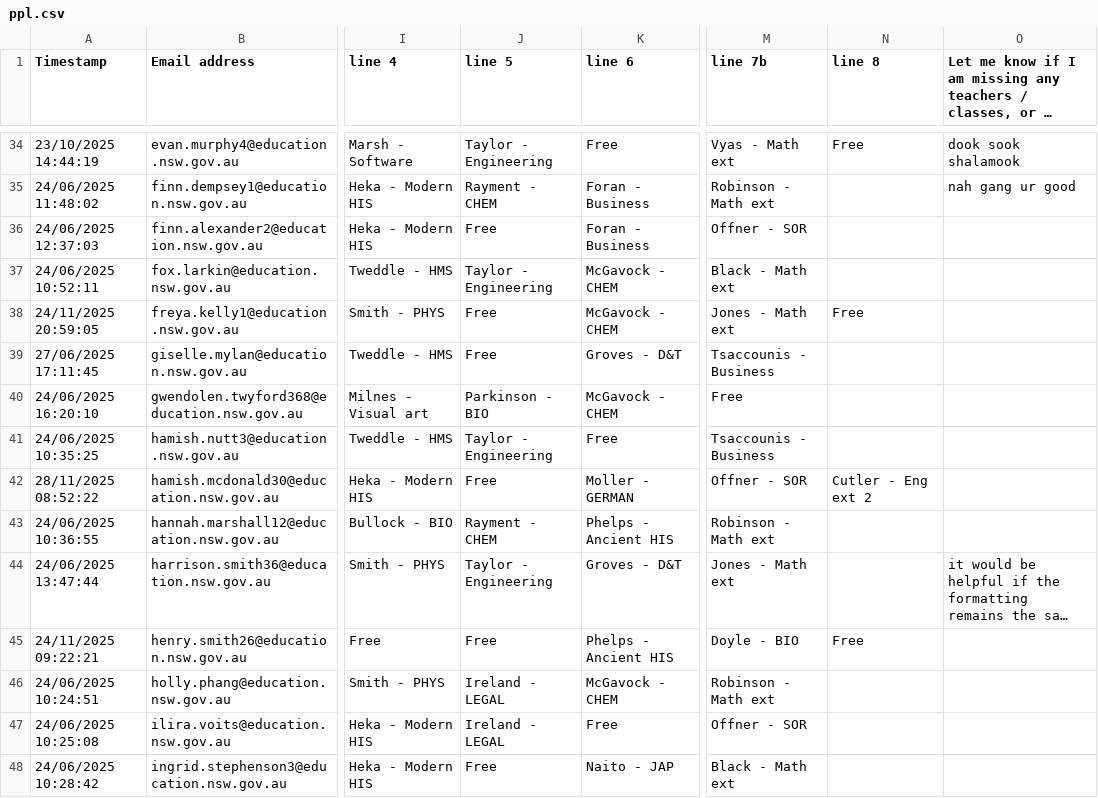
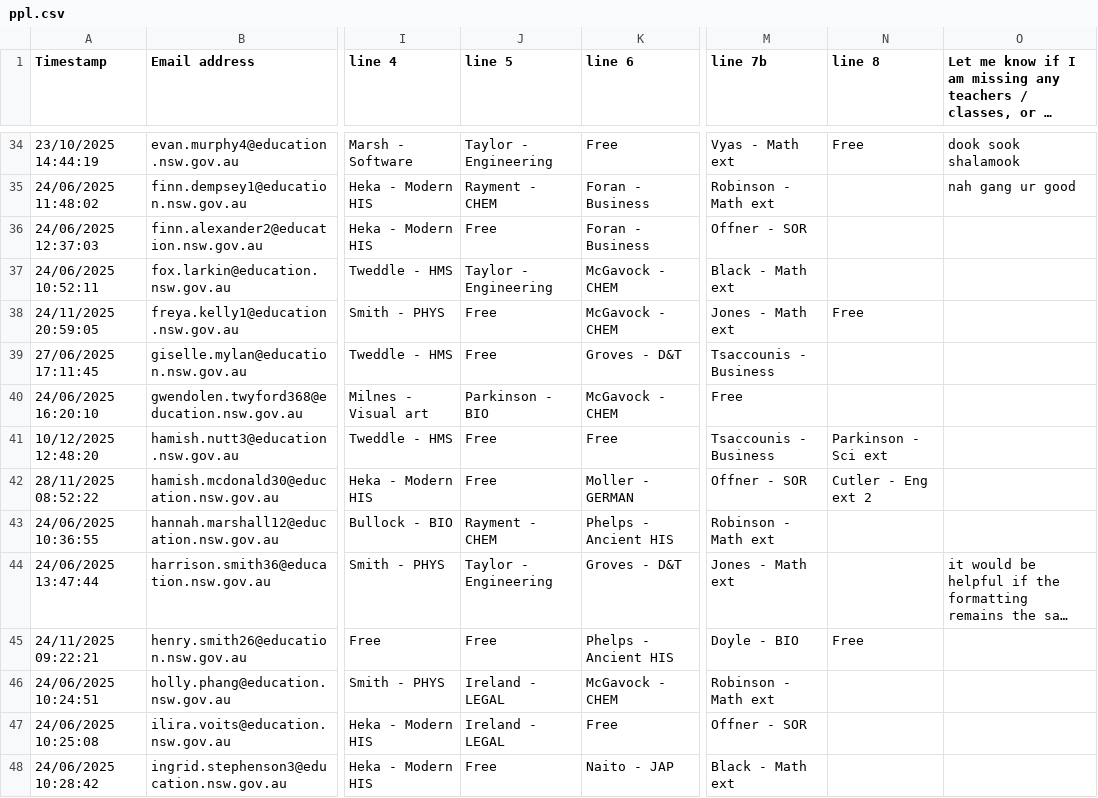
Before and after one commit to FakeTile/Subjectle, a CSV file: ppl.csv, drawn as a sheet; only a part is shown, gaps mark what is left out; long unchanged cells end in …; the diff names each change by its address in the sheet, - before the commit and + after, or states it on an @@ line.

```diff
--- a/ppl.csv
+++ b/ppl.csv
-A41 (Timestamp): 24/06/2025 10:35:25
+A41 (Timestamp): 10/12/2025 12:48:20
-J41 (line 5): Taylor - Engineering
+J41 (line 5): Free
-N41 (line 8): (empty)
+N41 (line 8): Parkinson - Sci ext
```
Also changed, not shown: 2 other files.
